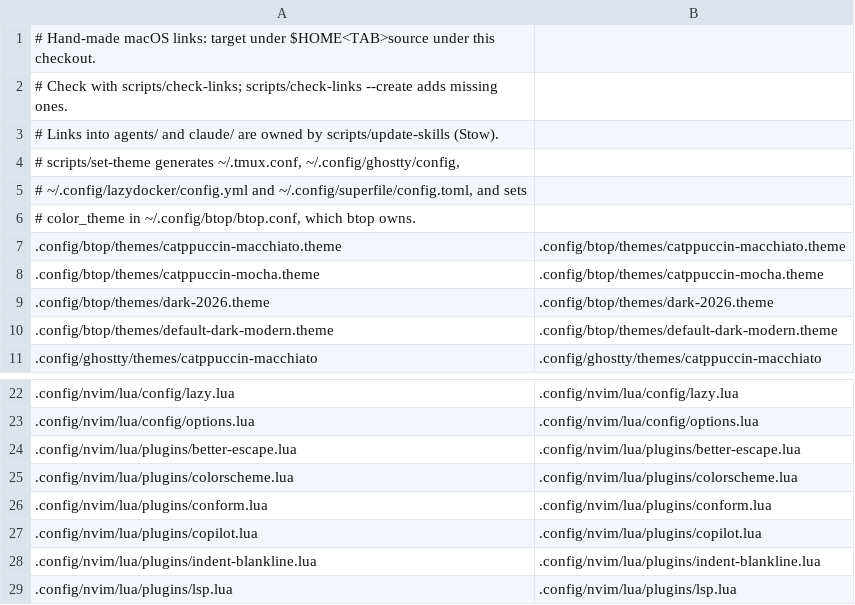
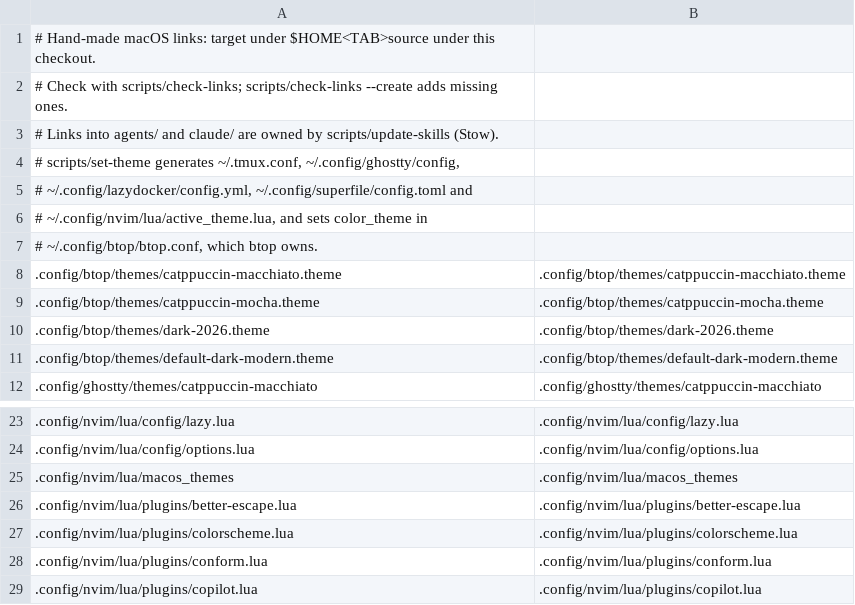
Before and after one commit to boonyarit-iamsaard/dotfiles, a TSV file: macos/links.tsv, drawn as a sheet; only a part is shown, gaps mark what is left out; the shorter side is filled out with more unchanged rows.

```diff
--- a/macos/links.tsv
+++ b/macos/links.tsv
@@ -4,4 +4,5 @@
 # scripts/set-theme generates ~/.tmux.conf, ~/.config/ghostty/config,
-# ~/.config/lazydocker/config.yml and ~/.config/superfile/config.toml, and sets
-# color_theme in ~/.config/btop/btop.conf, which btop owns.
+# ~/.config/lazydocker/config.yml, ~/.config/superfile/config.toml and
+# ~/.config/nvim/lua/active_theme.lua, and sets color_theme in
+# ~/.config/btop/btop.conf, which btop owns.
 .config/btop/themes/catppuccin-macchiato.theme	.config/btop/themes/catppuccin-macchiato.theme
@@ -23,2 +24,3 @@
 .config/nvim/lua/config/options.lua	.config/nvim/lua/config/options.lua
+.config/nvim/lua/macos_themes	.config/nvim/lua/macos_themes
 .config/nvim/lua/plugins/better-escape.lua	.config/nvim/lua/plugins/better-escape.lua
```
Also changed, not shown: 11 other files.
